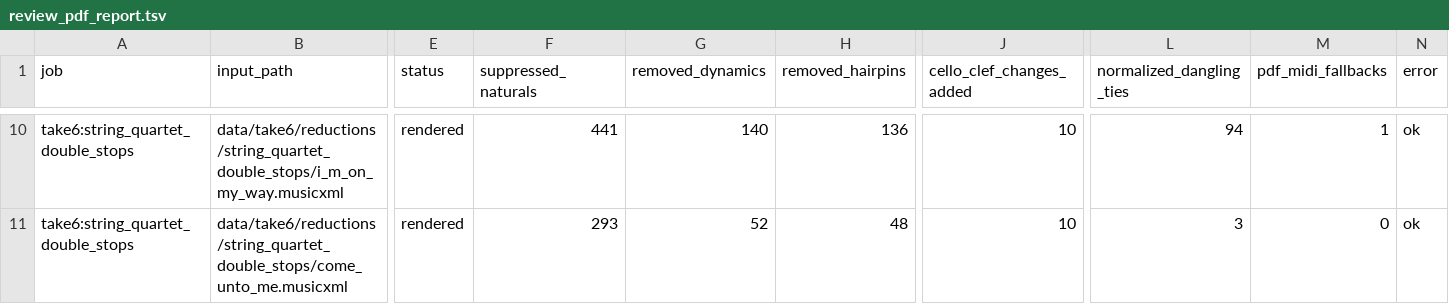
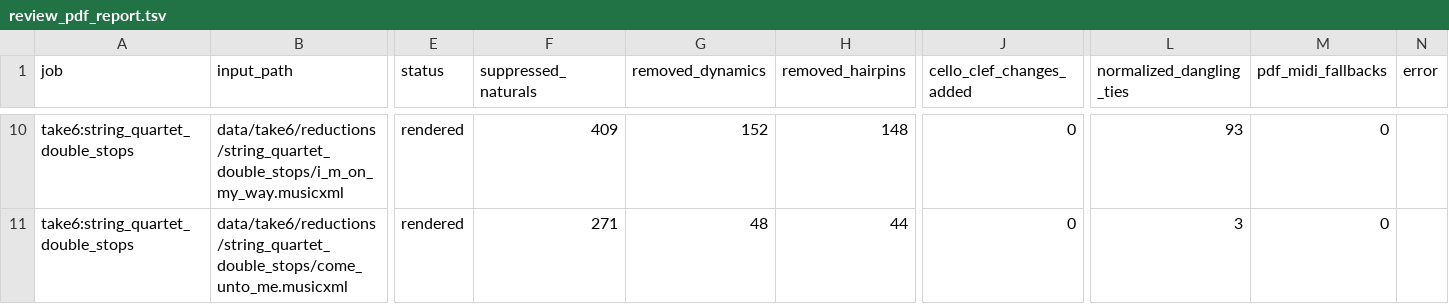
Before and after one commit to fpachet/gesualdo, a TSV file: data/take6/renders/string_quartet_double_stops_pdf/review_pdf_report.tsv, drawn as a sheet; only a part is shown, gaps mark what is left out; the diff covers the shown part only; the diff names each change by its address in the sheet, - before the commit and + after, or states it on an @@ line.

Commit message:
Lower high Take 6 cello register

```diff
--- a/data/take6/renders/string_quartet_double_stops_pdf/review_pdf_report.tsv
+++ b/data/take6/renders/string_quartet_double_stops_pdf/review_pdf_report.tsv
-F10 (suppressed_naturals): 441
+F10 (suppressed_naturals): 409
-G10 (removed_dynamics): 140
+G10 (removed_dynamics): 152
-H10 (removed_hairpins): 136
+H10 (removed_hairpins): 148
-J10:J11 (cello_clef_changes_added): 10
+J10:J11 (cello_clef_changes_added): 0
-L10 (normalized_dangling_ties): 94
+L10 (normalized_dangling_ties): 93
-M10 (pdf_midi_fallbacks): 1
+M10 (pdf_midi_fallbacks): 0
-N10:N11 (error): ok
+N10:N11 (error): (empty)
-F11 (suppressed_naturals): 293
+F11 (suppressed_naturals): 271
-G11 (removed_dynamics): 52
+G11 (removed_dynamics): 48
-H11 (removed_hairpins): 48
+H11 (removed_hairpins): 44
```
Also changed, not shown: 38 edited cells elsewhere in this file, 28 other files.
